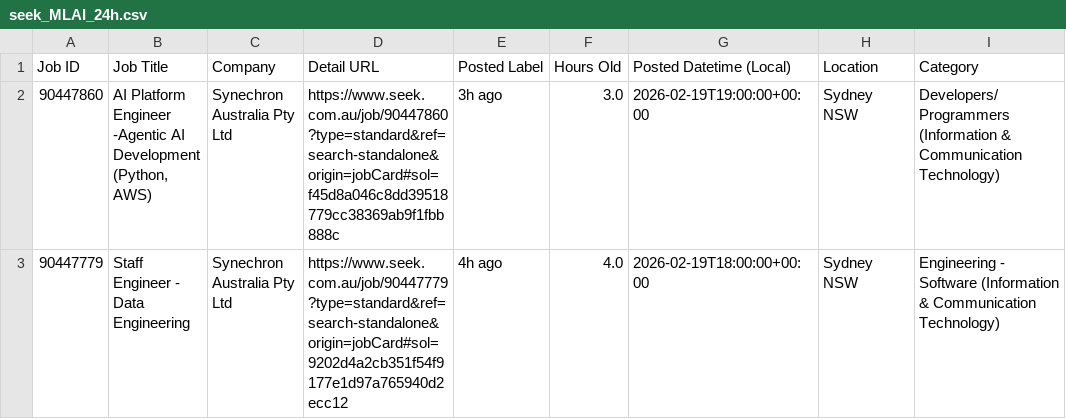
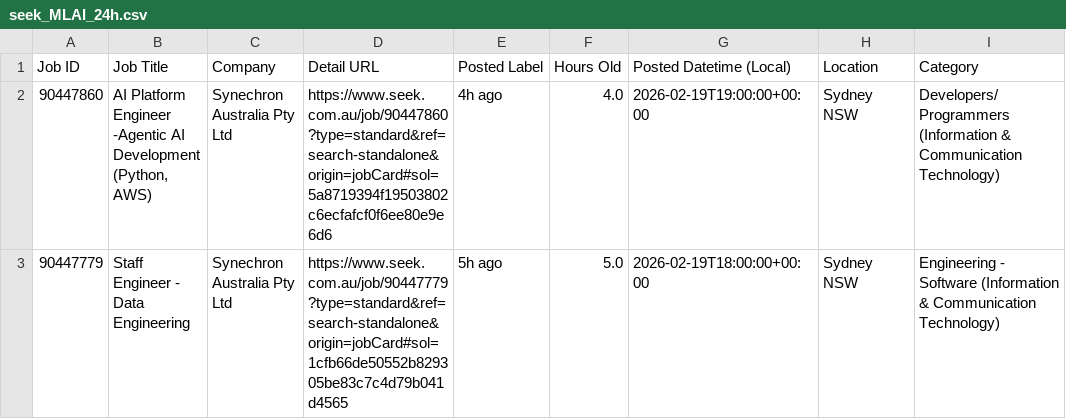
Before and after one commit to TIMXSHI/JobScrapper_SEEK_BA.BI, a CSV file: seek_MLAI_24h.csv, drawn as a sheet; only a part is shown; the diff names each change by its address in the sheet, - before the commit and + after, or states it on an @@ line.

```diff
--- a/seek_MLAI_24h.csv
+++ b/seek_MLAI_24h.csv
-D2 (Detail URL): https://www.seek.com.au/job/90447860?type=standard&ref=search-standalone&origin=jobCard#sol=f45d8a046c8dd39518779cc38369ab9f1fbb888c
+D2 (Detail URL): https://www.seek.com.au/job/90447860?type=standard&ref=search-standalone&origin=jobCard#sol=5a8719394f19503802c6ecfafcf0f6ee80e9e6d6
-E2 (Posted Label): 3h ago
+E2 (Posted Label): 4h ago
-F2 (Hours Old): 3.0
+F2 (Hours Old): 4.0
-D3 (Detail URL): https://www.seek.com.au/job/90447779?type=standard&ref=search-standalone&origin=jobCard#sol=9202d4a2cb351f54f9177e1d97a765940d2ecc12
+D3 (Detail URL): https://www.seek.com.au/job/90447779?type=standard&ref=search-standalone&origin=jobCard#sol=1cfb66de50552b829305be83c7c4d79b041d4565
-E3 (Posted Label): 4h ago
+E3 (Posted Label): 5h ago
-F3 (Hours Old): 4.0
+F3 (Hours Old): 5.0
```
